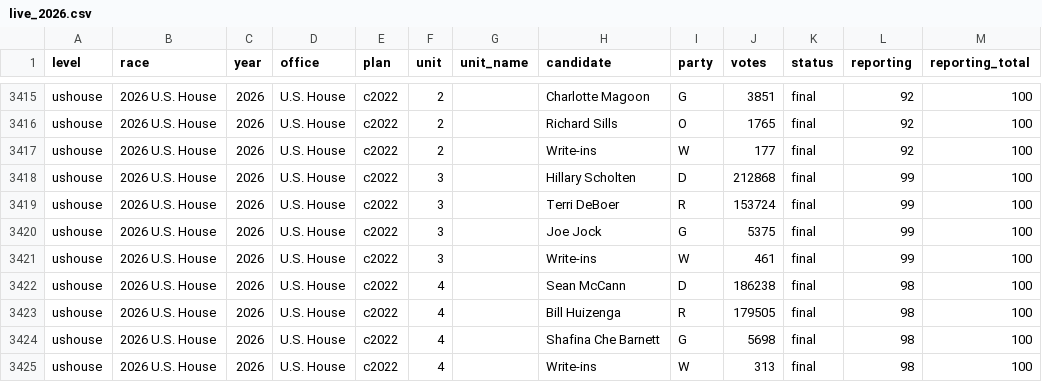
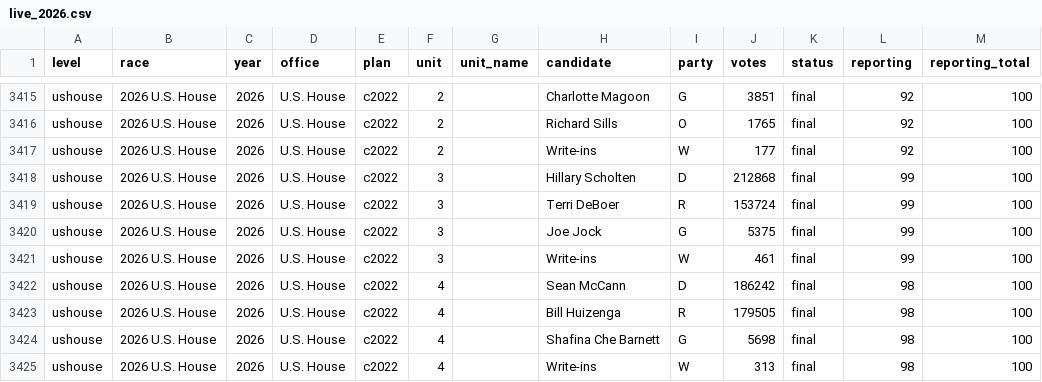
Before and after one commit to danieljchapman/danieljchapman.github.io, a CSV file: mi/data/live_2026.csv, drawn as a sheet; only a part is shown, gaps mark what is left out.

```diff
--- a/mi/data/live_2026.csv
+++ b/mi/data/live_2026.csv
@@ -3421,3 +3421,3 @@ ushouse,2026 U.S. House,2026,U.S. House,c2022,3,,Joe Jock,G,5375,final,99,100
 ushouse,2026 U.S. House,2026,U.S. House,c2022,3,,Write-ins,W,461,final,99,100
-ushouse,2026 U.S. House,2026,U.S. House,c2022,4,,Sean McCann,D,186238,final,98,100
+ushouse,2026 U.S. House,2026,U.S. House,c2022,4,,Sean McCann,D,186242,final,98,100
 ushouse,2026 U.S. House,2026,U.S. House,c2022,4,,Bill Huizenga,R,179505,final,98,100
```
Also changed, not shown: 1 other file.
